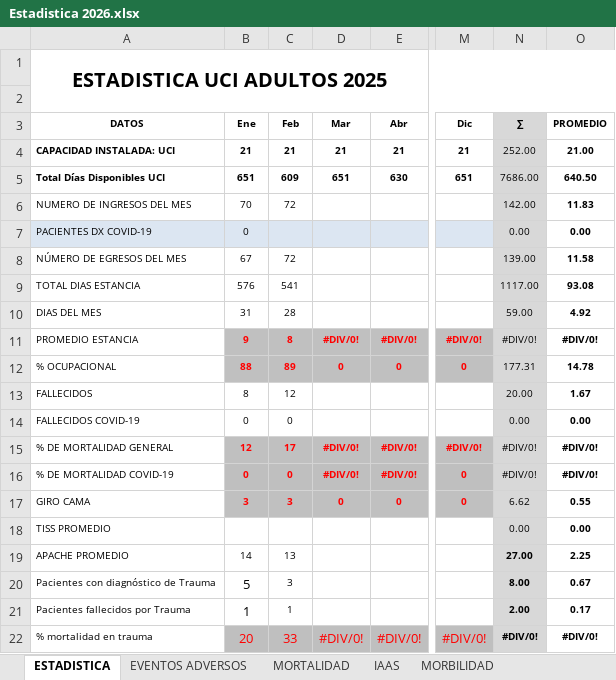
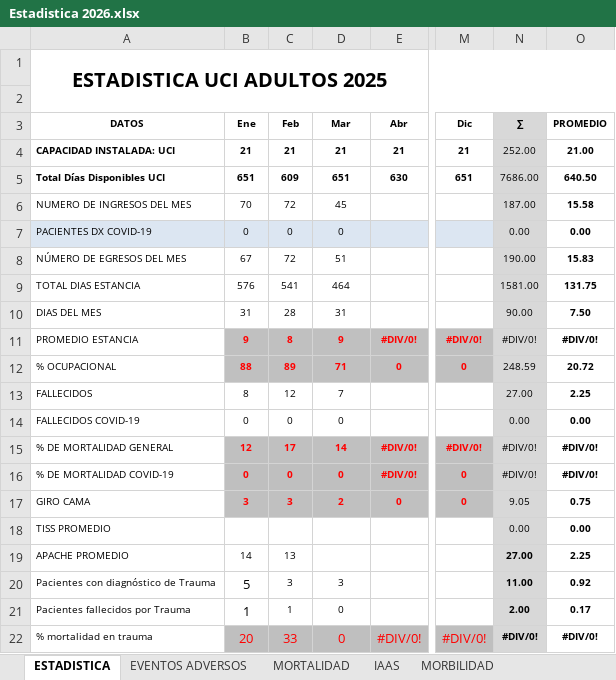
Before and after one commit to acamilox/Mis-Proyectos-Python, an Excel workbook: data/Estadistica 2026.xlsx, sheet ESTADISTICA, drawn as a sheet; only a part is shown, gaps mark what is left out; values as stored, in another font and other column widths than the file's, no borders; 1 other sheet too large or unreadable and not compared; the diff covers the shown part only; the diff names each change by its address in the sheet, - before the commit and + after, or states it on an @@ line.

Commit message:
Actualizar Excel 2026 con dato de marzo (% ocupacional 71)

```diff
--- a/data/Estadistica 2026.xlsx (sheet ESTADISTICA)
+++ b/data/Estadistica 2026.xlsx (sheet ESTADISTICA)
-D6 (Mar): (empty)
+D6 (Mar): 45
-N6 (∑): 142.00
+N6 (∑): 187.00
-O6 (PROMEDIO): 11.83
+O6 (PROMEDIO): 15.58
-C7 (Feb): (empty)
+C7 (Feb): 0
-D7 (Mar): (empty)
+D7 (Mar): 0
-D8 (Mar): (empty)
+D8 (Mar): 51
-N8 (∑): 139.00
+N8 (∑): 190.00
-O8 (PROMEDIO): 11.58
+O8 (PROMEDIO): 15.83
-D9 (Mar): (empty)
+D9 (Mar): 464
-N9 (∑): 1117.00
+N9 (∑): 1581.00
-O9 (PROMEDIO): 93.08
+O9 (PROMEDIO): 131.75
-D10 (Mar): (empty)
+D10 (Mar): 31
-N10 (∑): 59.00
+N10 (∑): 90.00
-O10 (PROMEDIO): 4.92
+O10 (PROMEDIO): 7.50
-D11 (Mar): #DIV/0!
+D11 (Mar): 9
-D12 (Mar): 0
+D12 (Mar): 71
-N12 (∑): 177.31
+N12 (∑): 248.59
-O12 (PROMEDIO): 14.78
+O12 (PROMEDIO): 20.72
-D13 (Mar): (empty)
+D13 (Mar): 7
-N13 (∑): 20.00
+N13 (∑): 27.00
-O13 (PROMEDIO): 1.67
+O13 (PROMEDIO): 2.25
-D14 (Mar): (empty)
+D14 (Mar): 0
-D15 (Mar): #DIV/0!
+D15 (Mar): 14
-D16 (Mar): #DIV/0!
+D16 (Mar): 0
-D17 (Mar): 0
+D17 (Mar): 2
-N17 (∑): 6.62
+N17 (∑): 9.05
-O17 (PROMEDIO): 0.55
+O17 (PROMEDIO): 0.75
-D20 (Mar): (empty)
+D20 (Mar): 3
-N20 (∑): 8.00
+N20 (∑): 11.00
-O20 (PROMEDIO): 0.67
+O20 (PROMEDIO): 0.92
-D21 (Mar): (empty)
+D21 (Mar): 0
-D22 (Mar): #DIV/0!
+D22 (Mar): 0
```
Also changed, not shown: 119 edited cells and cell formats elsewhere in this sheet, sheet EVENTOS ADVERSOS, sheet MORBILIDAD.
